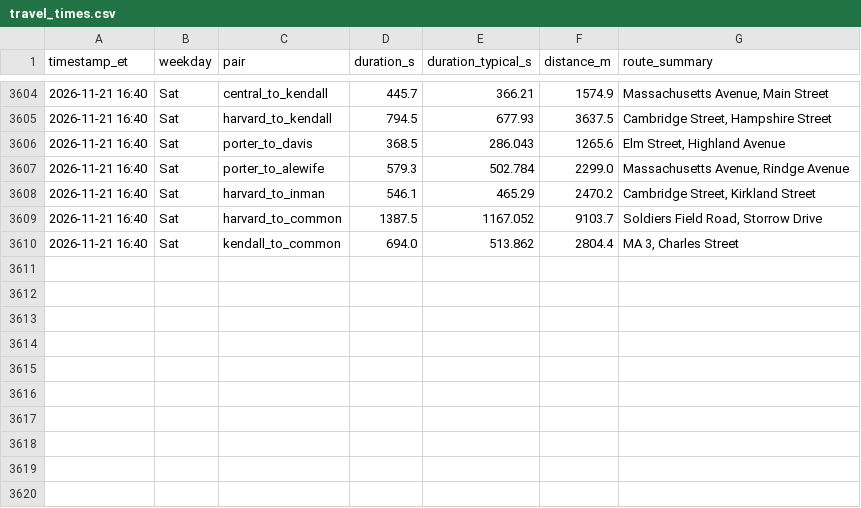
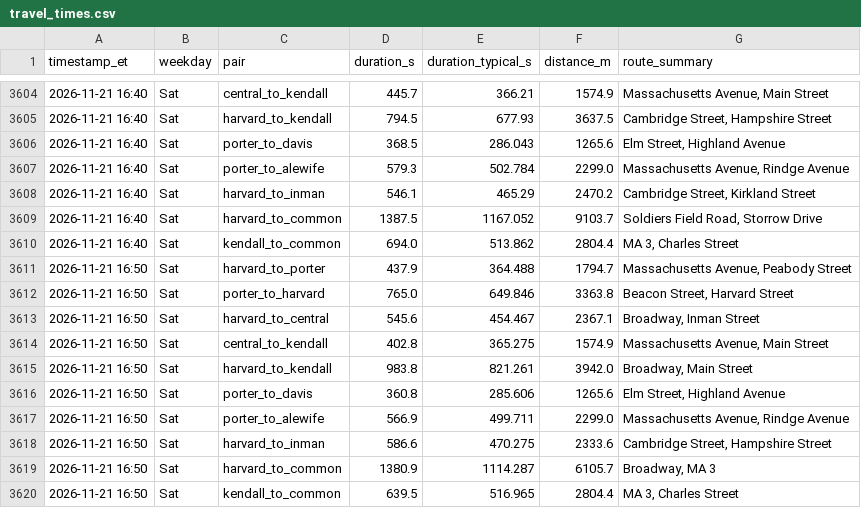
Before and after one commit to sonnywang2005/traffic-harvest, a CSV file: data/travel_times.csv, drawn as a sheet; only a part is shown, gaps mark what is left out; the diff names each change by its address in the sheet, - before the commit and + after, or states it on an @@ line.

Commit message:
harvest 2026-11-21T21:50Z

```diff
--- a/data/travel_times.csv
+++ b/data/travel_times.csv
+row 3611: 2026-11-21 16:50 | Sat | harvard_to_porter | 437.9 | 364.488 | 1794.7 | Massachusetts Avenue, Peabody Street
+row 3612: 2026-11-21 16:50 | Sat | porter_to_harvard | 765.0 | 649.846 | 3363.8 | Beacon Street, Harvard Street
+row 3613: 2026-11-21 16:50 | Sat | harvard_to_central | 545.6 | 454.467 | 2367.1 | Broadway, Inman Street
+row 3614: 2026-11-21 16:50 | Sat | central_to_kendall | 402.8 | 365.275 | 1574.9 | Massachusetts Avenue, Main Street
+row 3615: 2026-11-21 16:50 | Sat | harvard_to_kendall | 983.8 | 821.261 | 3942.0 | Broadway, Main Street
+row 3616: 2026-11-21 16:50 | Sat | porter_to_davis | 360.8 | 285.606 | 1265.6 | Elm Street, Highland Avenue
+row 3617: 2026-11-21 16:50 | Sat | porter_to_alewife | 566.9 | 499.711 | 2299.0 | Massachusetts Avenue, Rindge Avenue
+row 3618: 2026-11-21 16:50 | Sat | harvard_to_inman | 586.6 | 470.275 | 2333.6 | Cambridge Street, Hampshire Street
+row 3619: 2026-11-21 16:50 | Sat | harvard_to_common | 1380.9 | 1114.287 | 6105.7 | Broadway, MA 3
+row 3620: 2026-11-21 16:50 | Sat | kendall_to_common | 639.5 | 516.965 | 2804.4 | MA 3, Charles Street
```
